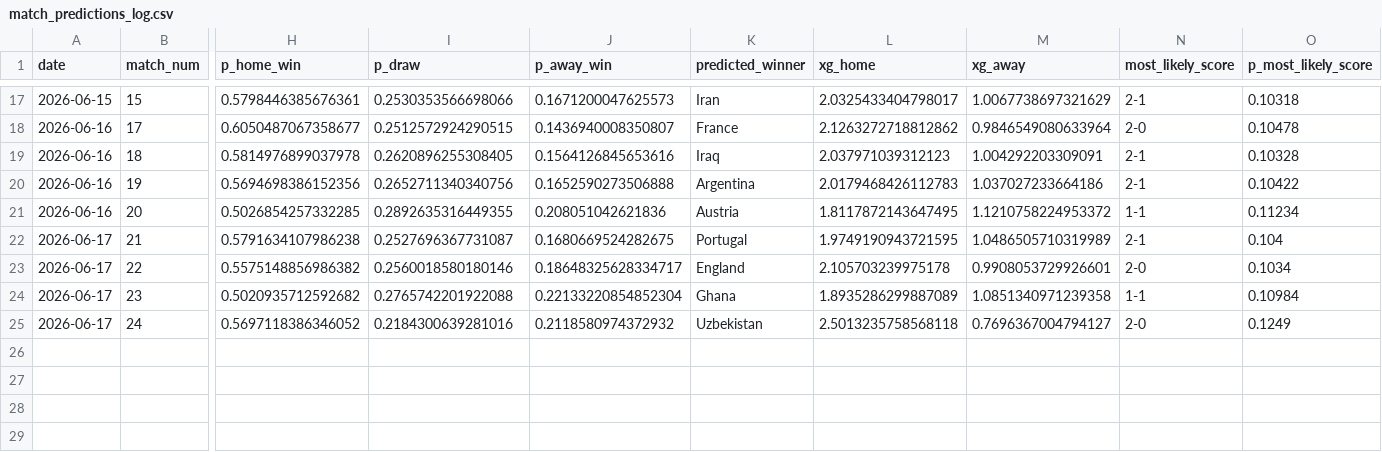
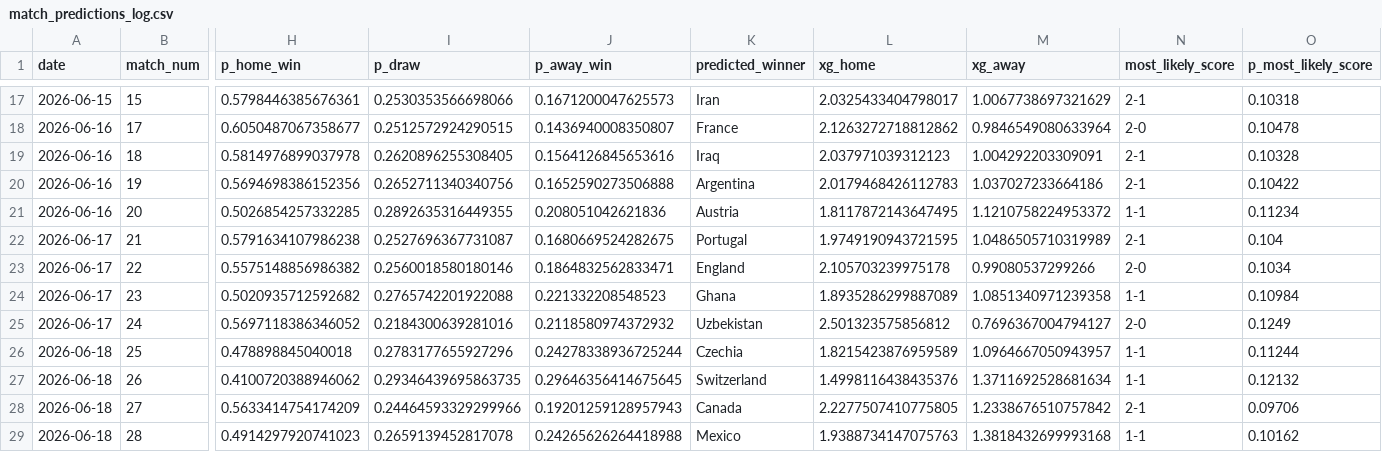
Before and after one commit to rfurno/worldcup2026, a CSV file: simulations/data/match_predictions_log.csv, drawn as a sheet; only a part is shown, gaps mark what is left out; rows hold the shown columns only; the diff names each change by its address in the sheet, - before the commit and + after, or states it on an @@ line.

Commit message:
match predictions

```diff
--- a/simulations/data/match_predictions_log.csv
+++ b/simulations/data/match_predictions_log.csv
-J23 (p_away_win): 0.18648325628334717
+J23 (p_away_win): 0.1864832562833471
-M23 (xg_away): 0.9908053729926601
+M23 (xg_away): 0.99080537299266
-J24 (p_away_win): 0.22133220854852304
+J24 (p_away_win): 0.221332208548523
-L25 (xg_home): 2.5013235758568118
+L25 (xg_home): 2.501323575856812
+row 26: 2026-06-18 | 25 | 0.478898845040018 | 0.2783177655927296 | 0.24278338936725244 | Czechia | 1.8215423876959589 | 1.0964667050943957 | 1-1 | 0.11244
+row 27: 2026-06-18 | 26 | 0.4100720388946062 | 0.29346439695863735 | 0.29646356414675645 | Switzerland | 1.4998116438435376 | 1.3711692528681634 | 1-1 | 0.12132
+row 28: 2026-06-18 | 27 | 0.5633414754174209 | 0.24464593329299966 | 0.19201259128957943 | Canada | 2.2277507410775805 | 1.2338676510757842 | 2-1 | 0.09706
+row 29: 2026-06-18 | 28 | 0.4914297920741023 | 0.2659139452817078 | 0.24265626264418988 | Mexico | 1.9388734147075763 | 1.3818432699993168 | 1-1 | 0.10162
```
Also changed, not shown: simulations/data/match_odds.csv, 3 other files.
